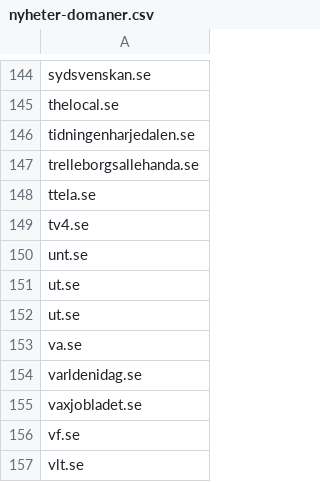
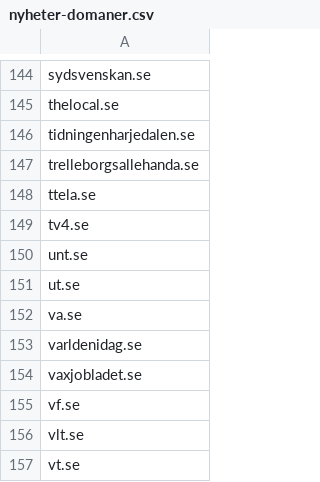
Before and after one commit to peterdalle/svensktext, a CSV file: medier/nyheter-domaner.csv, drawn as a sheet; only a part is shown, gaps mark what is left out; the shorter side is filled out with more unchanged rows; the diff names each change by its address in the sheet, - before the commit and + after, or states it on an @@ line.

Commit message:
Removed duplicate

```diff
--- a/medier/nyheter-domaner.csv
+++ b/medier/nyheter-domaner.csv
-row 151: ut.se
```
